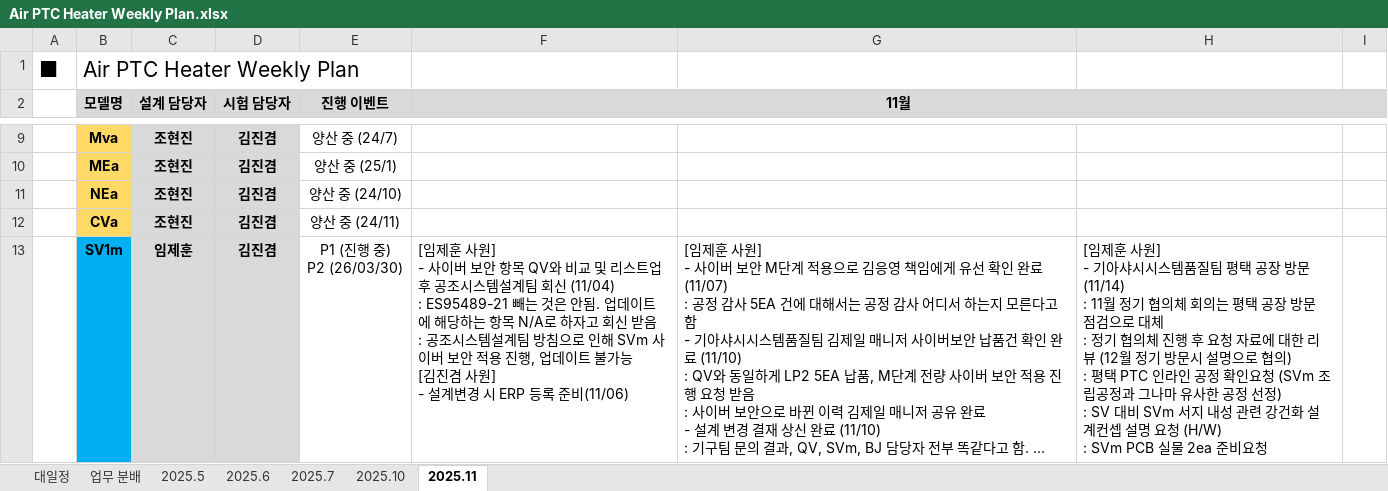
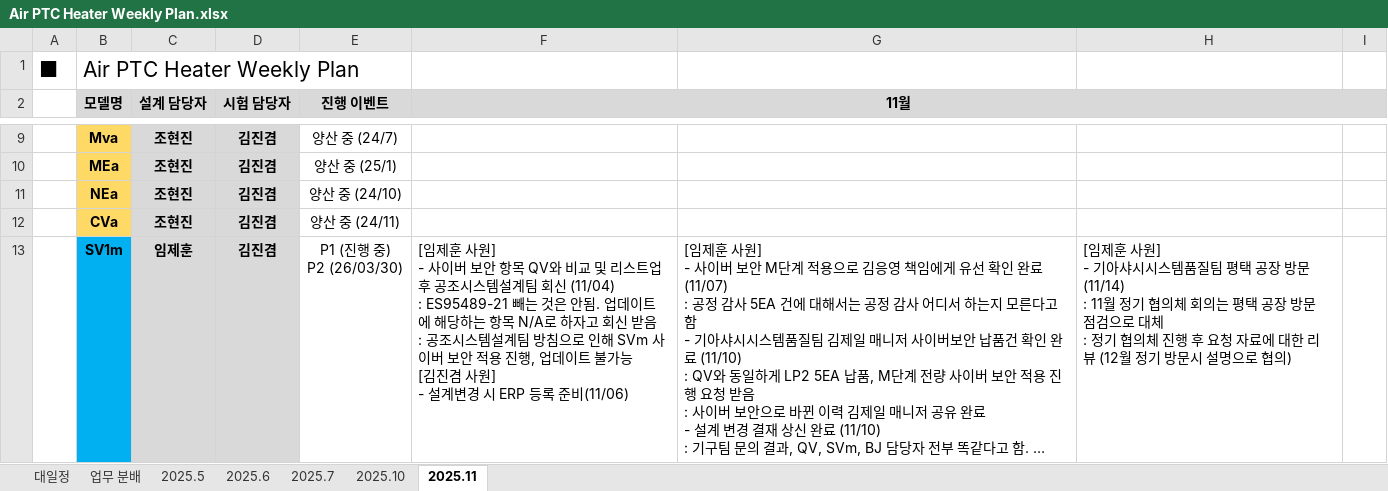
Before and after one commit to heats86/PTC_DOC, an Excel workbook: 1. 일정/1. Weekly Plan/Air PTC Heater Weekly Plan.xlsx, sheet 2025.11, drawn as a sheet; only a part is shown, gaps mark what is left out; long unchanged cells end in …; values as stored, in another font and other column widths than the file's, no borders; charts and pictures not drawn; ↵ is a line break in a cell; the diff covers the shown part only; the diff names each change by its address in the sheet, - before the commit and + after, or states it on an @@ line.

Commit message:
Weekly Plan 수정

```diff
--- a/1. 일정/1. Weekly Plan/Air PTC Heater Weekly Plan.xlsx (sheet 2025.11)
+++ b/1. 일정/1. Weekly Plan/Air PTC Heater Weekly Plan.xlsx (sheet 2025.11)
-H13: …협의) ↵ : 평택 PTC 인라인 공정 확인요청 (SVm 조립공정과 그나마 유사한 공정 선정) ↵ : SV 대비 SVm 서지 내성 관련 강건화 설계컨셉 설명 요청 (H/W) ↵ : SVm PCB 실물 2ea 준비요청
+H13: …협의)
```
Also changed, not shown: 5 edited cells elsewhere in this sheet, 1 other file.
